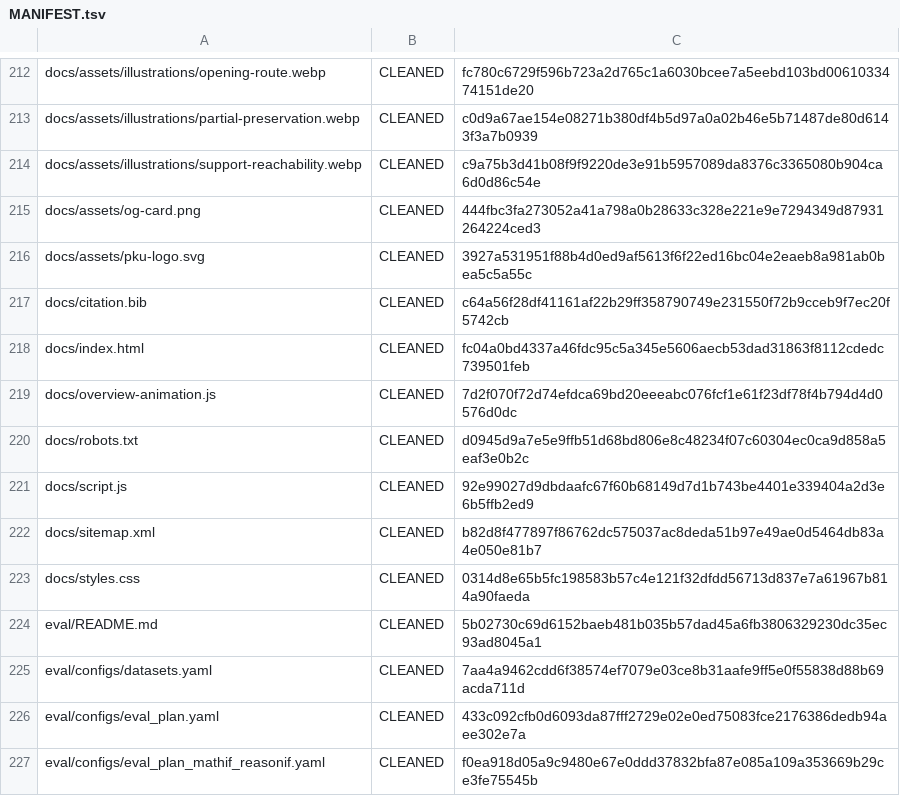
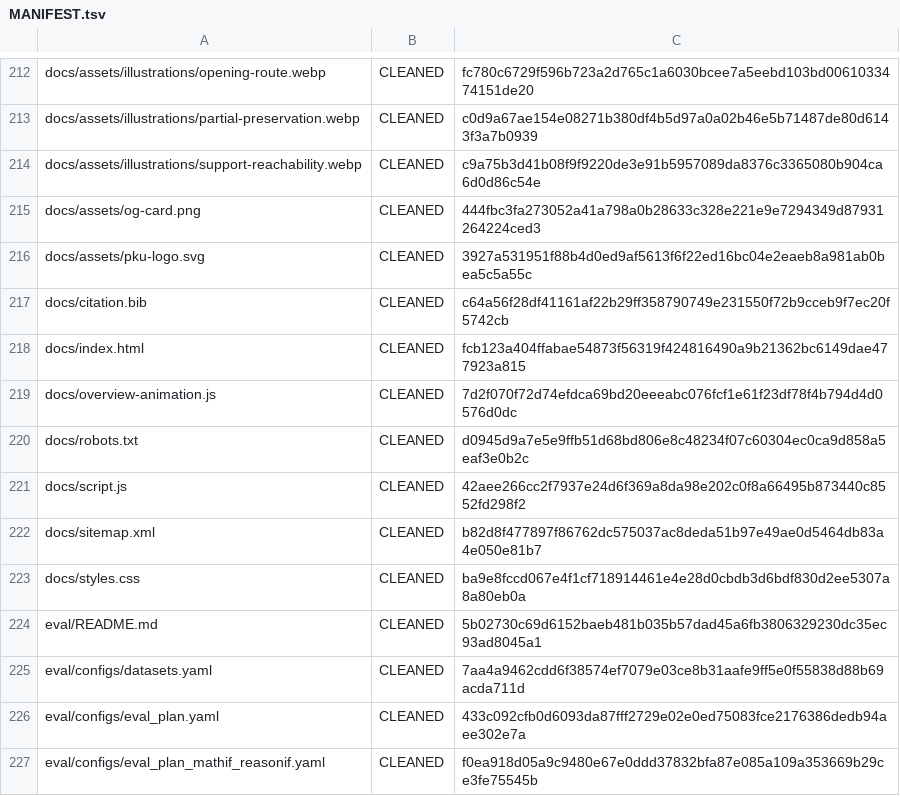
Before and after one commit to sylvain-wei/VISR, a TSV file: MANIFEST.tsv, drawn as a sheet; only a part is shown, gaps mark what is left out.

Commit message:
Add compact floating table of contents to project page

```diff
--- a/MANIFEST.tsv
+++ b/MANIFEST.tsv
@@ -217,8 +217,8 @@ docs/assets/pku-logo.svg	CLEANED	3927a531951f88b4d0ed9af5613f6f22ed16bc04e2eaeb8
 docs/citation.bib	CLEANED	c64a56f28df41161af22b29ff358790749e231550f72b9cceb9f7ec20f5742cb
-docs/index.html	CLEANED	fc04a0bd4337a46fdc95c5a345e5606aecb53dad31863f8112cdedc739501feb
+docs/index.html	CLEANED	fcb123a404ffabae54873f56319f424816490a9b21362bc6149dae477923a815
 docs/overview-animation.js	CLEANED	7d2f070f72d74efdca69bd20eeeabc076fcf1e61f23df78f4b794d4d0576d0dc
 docs/robots.txt	CLEANED	d0945d9a7e5e9ffb51d68bd806e8c48234f07c60304ec0ca9d858a5eaf3e0b2c
-docs/script.js	CLEANED	92e99027d9dbdaafc67f60b68149d7d1b743be4401e339404a2d3e6b5ffb2ed9
+docs/script.js	CLEANED	42aee266cc2f7937e24d6f369a8da98e202c0f8a66495b873440c8552fd298f2
 docs/sitemap.xml	CLEANED	b82d8f477897f86762dc575037ac8deda51b97e49ae0d5464db83a4e050e81b7
-docs/styles.css	CLEANED	0314d8e65b5fc198583b57c4e121f32dfdd56713d837e7a61967b814a90faeda
+docs/styles.css	CLEANED	ba9e8fccd067e4f1cf718914461e4e28d0cbdb3d6bdf830d2ee5307a8a80eb0a
 eval/README.md	CLEANED	5b02730c69d6152baeb481b035b57dad45a6fb3806329230dc35ec93ad8045a1
```
Also changed, not shown: 3 other files.
